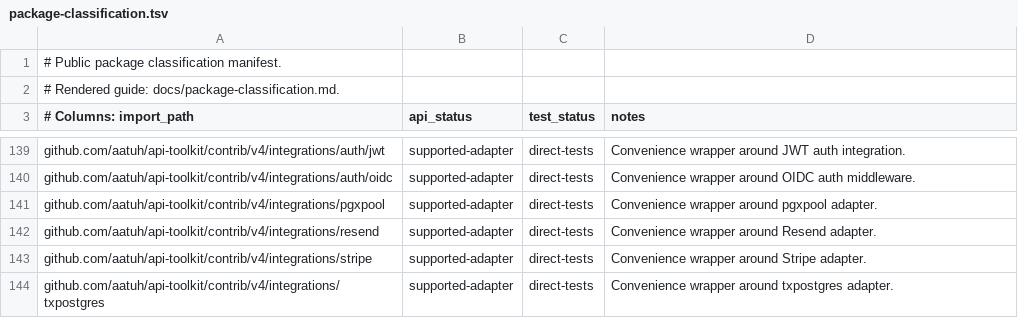
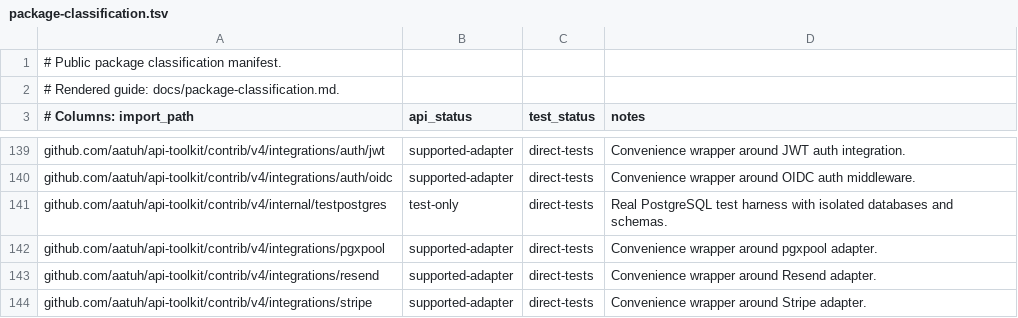
Before and after one commit to aatuh/api-toolkit, a TSV file: docs/package-classification.tsv, drawn as a sheet; only a part is shown, gaps mark what is left out; the shorter side is filled out with more unchanged rows.

Commit message:
test(postgres): add real adapter contract harness
Refs: TST-001

```diff
--- a/docs/package-classification.tsv
+++ b/docs/package-classification.tsv
@@ -140,2 +140,3 @@ github.com/aatuh/api-toolkit/contrib/v4/integrations/auth/jwt	supported-adapter
 github.com/aatuh/api-toolkit/contrib/v4/integrations/auth/oidc	supported-adapter	direct-tests	Convenience wrapper around OIDC auth middleware.
+github.com/aatuh/api-toolkit/contrib/v4/internal/testpostgres	test-only	direct-tests	Real PostgreSQL test harness with isolated databases and schemas.
 github.com/aatuh/api-toolkit/contrib/v4/integrations/pgxpool	supported-adapter	direct-tests	Convenience wrapper around pgxpool adapter.
```
Also changed, not shown: docs/package-owners.tsv, 8 other files.
